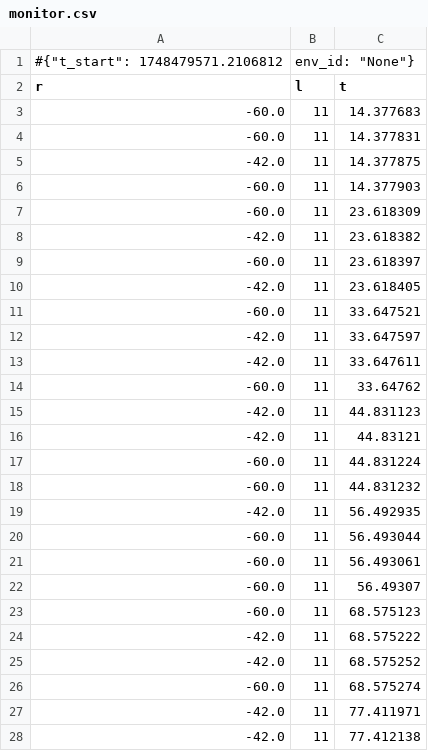
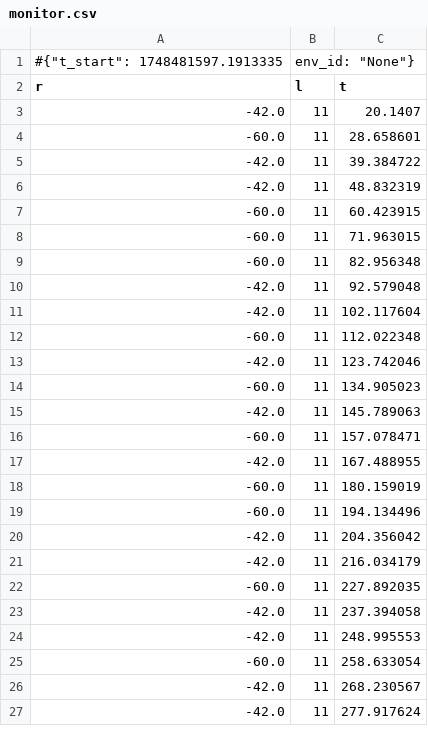
Before and after one commit to Kaldah/Projet-Apprentissage, a CSV file: RL_logs/monitor.csv, drawn as a sheet; only a part is shown; the diff covers the shown part only.

```diff
--- a/RL_logs/monitor.csv
+++ b/RL_logs/monitor.csv
@@ -1,28 +1,27 @@
-#{"t_start": 1748479571.2106812, "env_id": "None"}
+#{"t_start": 1748481597.1913335, "env_id": "None"}
 r,l,t
--60.0,11,14.377683
--60.0,11,14.377831
--42.0,11,14.377875
--60.0,11,14.377903
--60.0,11,23.618309
--42.0,11,23.618382
--60.0,11,23.618397
--42.0,11,23.618405
--60.0,11,33.647521
--42.0,11,33.647597
--42.0,11,33.647611
--60.0,11,33.64762
--42.0,11,44.831123
--42.0,11,44.83121
--60.0,11,44.831224
--60.0,11,44.831232
--42.0,11,56.492935
--60.0,11,56.493044
--60.0,11,56.493061
--60.0,11,56.49307
--60.0,11,68.575123
--42.0,11,68.575222
--42.0,11,68.575252
--60.0,11,68.575274
--42.0,11,77.411971
--42.0,11,77.412138
+-42.0,11,20.1407
+-60.0,11,28.658601
+-42.0,11,39.384722
+-42.0,11,48.832319
+-60.0,11,60.423915
+-60.0,11,71.963015
+-60.0,11,82.956348
+-42.0,11,92.579048
+-42.0,11,102.117604
+-60.0,11,112.022348
+-42.0,11,123.742046
+-60.0,11,134.905023
+-42.0,11,145.789063
+-60.0,11,157.078471
+-42.0,11,167.488955
+-60.0,11,180.159019
+-60.0,11,194.134496
+-42.0,11,204.356042
+-42.0,11,216.034179
+-60.0,11,227.892035
+-42.0,11,237.394058
+-42.0,11,248.995553
+-60.0,11,258.633054
+-42.0,11,268.230567
+-42.0,11,277.917624
```
Also changed, not shown: 7 added rows and 10 edited cells elsewhere in this file, 38 other files.
